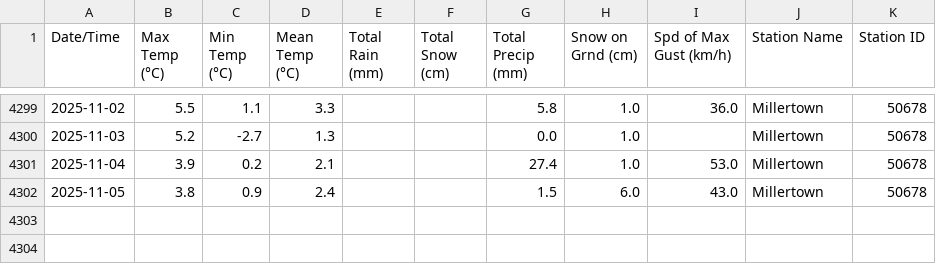
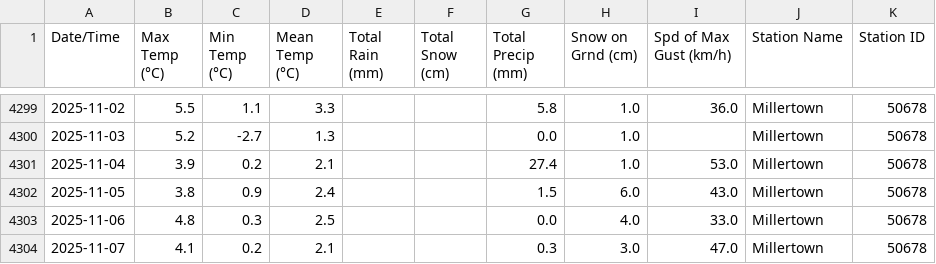
Before and after one commit to robertgwx/atl-climate-viewer, a CSV file: climate_data/NL/Millertown_daily_data.csv, drawn as a sheet; only a part is shown, gaps mark what is left out.

```diff
--- a/climate_data/NL/Millertown_daily_data.csv
+++ b/climate_data/NL/Millertown_daily_data.csv
@@ -4302 +4302,3 @@ Date/Time,Max Temp (°C),Min Temp (°C),Mean Temp (°C),Total Rain (mm),Total Sn
 2025-11-05,3.8,0.9,2.4,,,1.5,6.0,43.0,Millertown,50678
+2025-11-06,4.8,0.3,2.5,,,0.0,4.0,33.0,Millertown,50678
+2025-11-07,4.1,0.2,2.1,,,0.3,3.0,47.0,Millertown,50678
```
Also changed, not shown: climate_data/NB/St. Stephen_daily_data.csv, climate_data/NL/Mary's Harbour_daily_data.csv, 48 other files.
